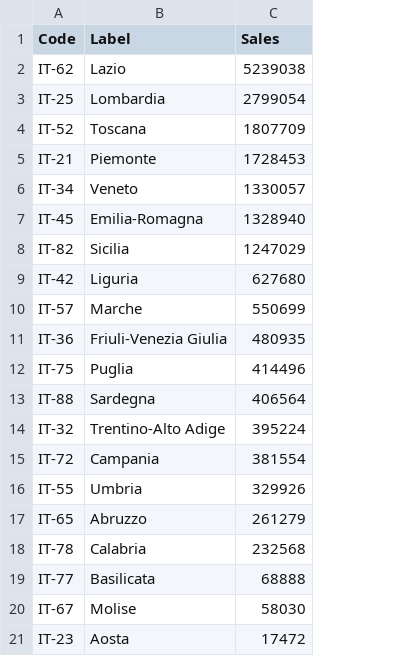
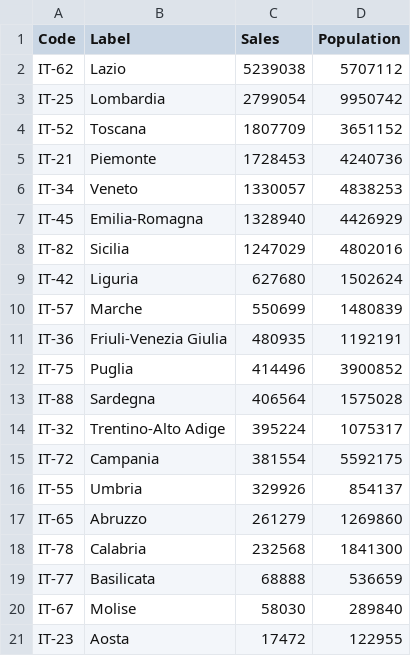
Before and after one commit to ClaytonStudent/demodjango, a CSV file: media/area_sell.csv, drawn as a sheet; the diff names each change by its address in the sheet, - before the commit and + after, or states it on an @@ line.

Commit message:
Added Population

```diff
--- a/media/area_sell.csv
+++ b/media/area_sell.csv
+column D (Population), rows 2-21: 5707112 | 9950742 | 3651152 | 4240736 | 4838253 | 4426929 | 4802016 | 1502624 | 1480839 | 1192191 | 3900852 | 1575028 | 1075317 | 5592175 | 854137 | 1269860 | 1841300 | 536659 | 289840 | 122955
```
Also changed, not shown: 2 other files.
